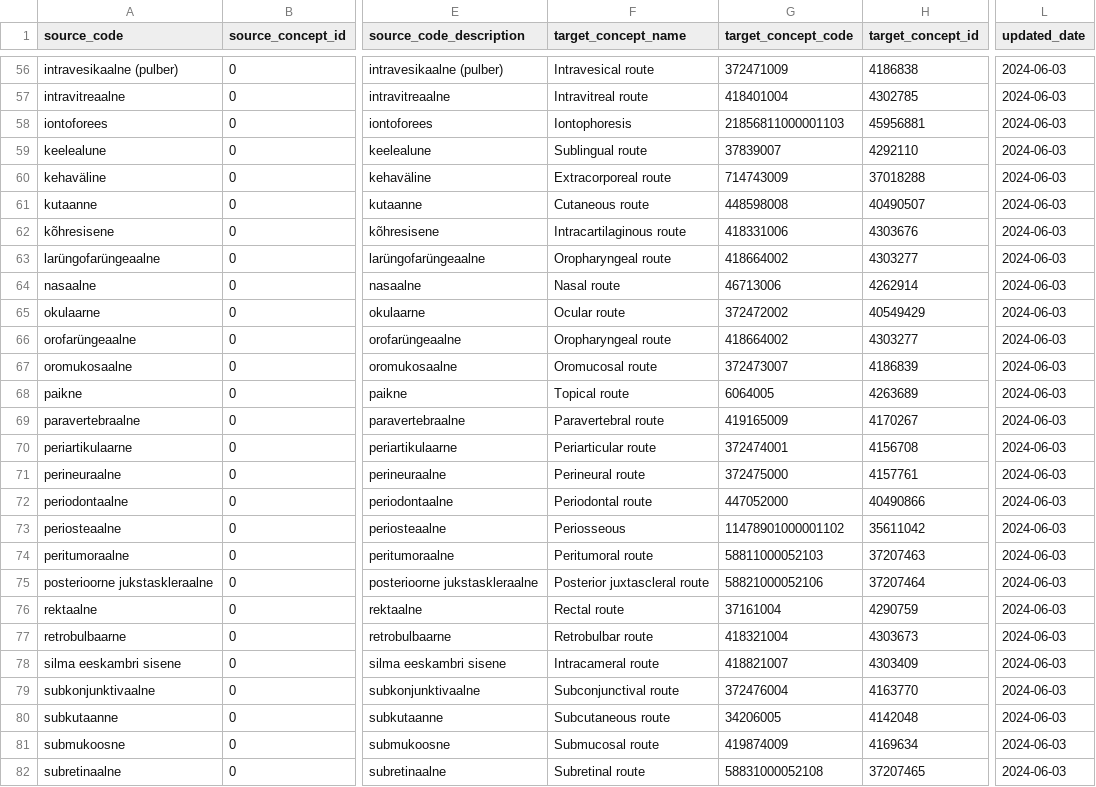
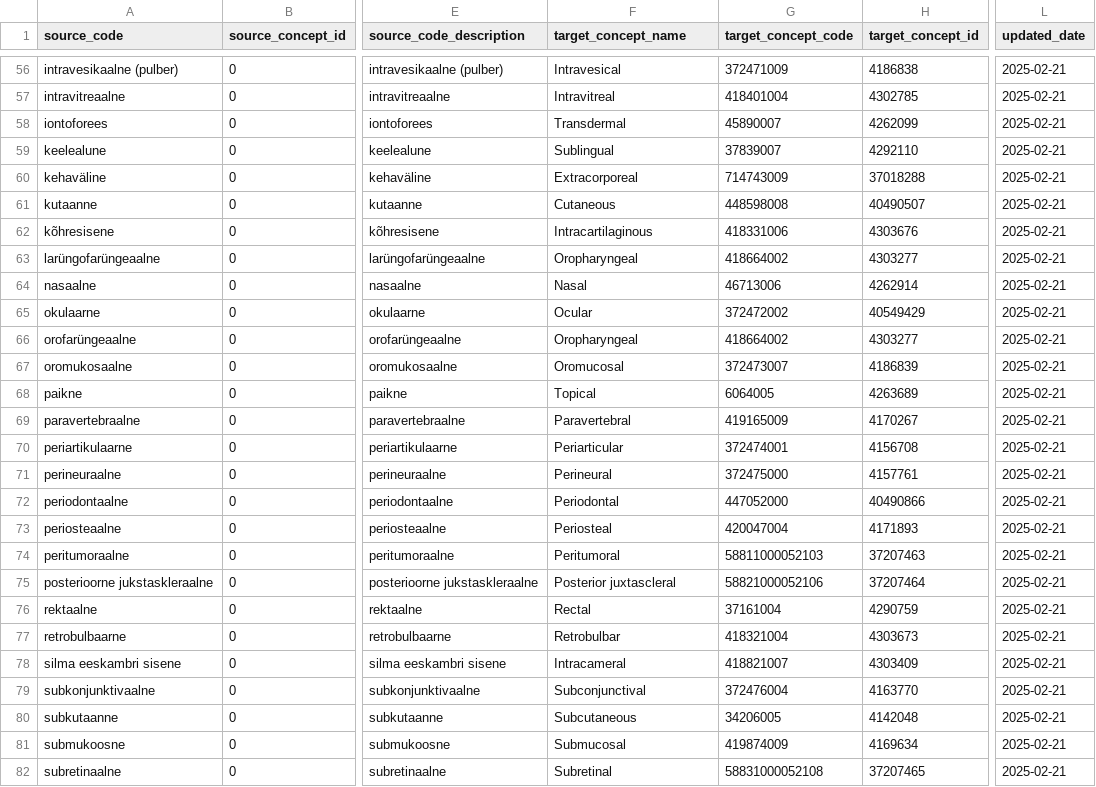
Before and after one commit to HealthInformaticsUT/EstonianOMOPMappings, a CSV file: drugs/drug_admin_route_mappings.csv, drawn as a sheet; only a part is shown, gaps mark what is left out; the diff covers the shown part only; the diff names each change by its address in the sheet, - before the commit and + after, or states it on an @@ line.

```diff
--- a/drugs/drug_admin_route_mappings.csv
+++ b/drugs/drug_admin_route_mappings.csv
-F56 (target_concept_name): Intravesical route
+F56 (target_concept_name): Intravesical
-L56:L82 (updated_date): 2024-06-03
+L56:L82 (updated_date): 2025-02-21
-F57 (target_concept_name): Intravitreal route
+F57 (target_concept_name): Intravitreal
-F58 (target_concept_name): Iontophoresis
+F58 (target_concept_name): Transdermal
-G58 (target_concept_code): 21856811000001103
+G58 (target_concept_code): 45890007
-H58 (target_concept_id): 45956881
+H58 (target_concept_id): 4262099
-F59 (target_concept_name): Sublingual route
+F59 (target_concept_name): Sublingual
-F60 (target_concept_name): Extracorporeal route
+F60 (target_concept_name): Extracorporeal
-F61 (target_concept_name): Cutaneous route
+F61 (target_concept_name): Cutaneous
-F62 (target_concept_name): Intracartilaginous route
+F62 (target_concept_name): Intracartilaginous
-F63 (target_concept_name): Oropharyngeal route
+F63 (target_concept_name): Oropharyngeal
-F64 (target_concept_name): Nasal route
+F64 (target_concept_name): Nasal
-F65 (target_concept_name): Ocular route
+F65 (target_concept_name): Ocular
-F66 (target_concept_name): Oropharyngeal route
+F66 (target_concept_name): Oropharyngeal
-F67 (target_concept_name): Oromucosal route
+F67 (target_concept_name): Oromucosal
-F68 (target_concept_name): Topical route
+F68 (target_concept_name): Topical
-F69 (target_concept_name): Paravertebral route
+F69 (target_concept_name): Paravertebral
-F70 (target_concept_name): Periarticular route
+F70 (target_concept_name): Periarticular
-F71 (target_concept_name): Perineural route
+F71 (target_concept_name): Perineural
-F72 (target_concept_name): Periodontal route
+F72 (target_concept_name): Periodontal
-F73 (target_concept_name): Periosseous
+F73 (target_concept_name): Periosteal
-G73 (target_concept_code): 11478901000001102
+G73 (target_concept_code): 420047004
-H73 (target_concept_id): 35611042
+H73 (target_concept_id): 4171893
-F74 (target_concept_name): Peritumoral route
+F74 (target_concept_name): Peritumoral
-F75 (target_concept_name): Posterior juxtascleral route
+F75 (target_concept_name): Posterior juxtascleral
-F76 (target_concept_name): Rectal route
+F76 (target_concept_name): Rectal
-F77 (target_concept_name): Retrobulbar route
+F77 (target_concept_name): Retrobulbar
-F78 (target_concept_name): Intracameral route
+F78 (target_concept_name): Intracameral
-F79 (target_concept_name): Subconjunctival route
+F79 (target_concept_name): Subconjunctival
-F80 (target_concept_name): Subcutaneous route
+F80 (target_concept_name): Subcutaneous
-F81 (target_concept_name): Submucosal route
+F81 (target_concept_name): Submucosal
-F82 (target_concept_name): Subretinal route
+F82 (target_concept_name): Subretinal
```
Also changed, not shown: 1 removed row and 129 edited cells elsewhere in this file, diseases/pathology_mappings.csv, diseases/side_effects_mappings.csv, 14 other files.
